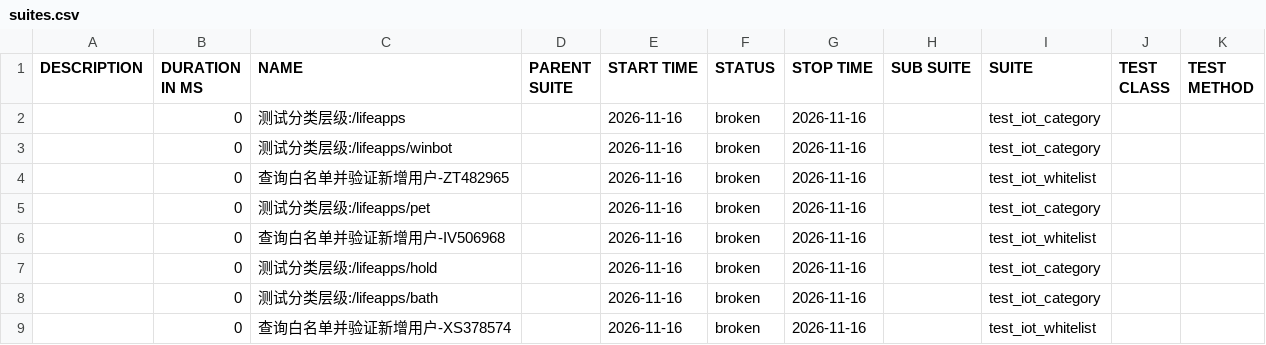
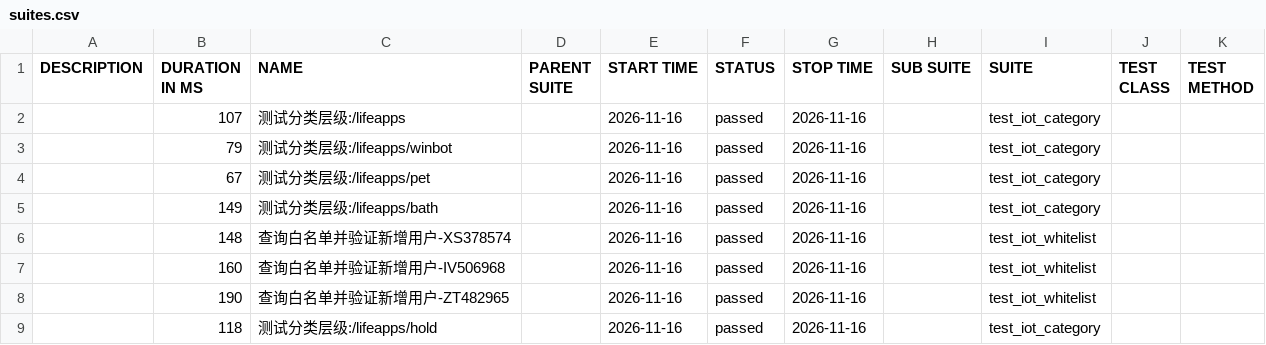
Before and after one commit to EasonYammy/API-Automation, a CSV file: data/suites.csv, drawn as a sheet.

```diff
--- a/data/suites.csv
+++ b/data/suites.csv
@@ -1,9 +1,9 @@
 "DESCRIPTION","DURATION IN MS","NAME","PARENT SUITE","START TIME","STATUS","STOP TIME","SUB SUITE","SUITE","TEST CLASS","TEST METHOD"
-"","0","测试分类层级:/lifeapps","","2026-11-16","broken","2026-11-16","","test_iot_category","",""
-"","0","测试分类层级:/lifeapps/winbot","","2026-11-16","broken","2026-11-16","","test_iot_category","",""
-"","0","查询白名单并验证新增用户-ZT482965","","2026-11-16","broken","2026-11-16","","test_iot_whitelist","",""
-"","0","测试分类层级:/lifeapps/pet","","2026-11-16","broken","2026-11-16","","test_iot_category","",""
-"","0","查询白名单并验证新增用户-IV506968","","2026-11-16","broken","2026-11-16","","test_iot_whitelist","",""
-"","0","测试分类层级:/lifeapps/hold","","2026-11-16","broken","2026-11-16","","test_iot_category","",""
-"","0","测试分类层级:/lifeapps/bath","","2026-11-16","broken","2026-11-16","","test_iot_category","",""
-"","0","查询白名单并验证新增用户-XS378574","","2026-11-16","broken","2026-11-16","","test_iot_whitelist","",""
+"","107","测试分类层级:/lifeapps","","2026-11-16","passed","2026-11-16","","test_iot_category","",""
+"","79","测试分类层级:/lifeapps/winbot","","2026-11-16","passed","2026-11-16","","test_iot_category","",""
+"","67","测试分类层级:/lifeapps/pet","","2026-11-16","passed","2026-11-16","","test_iot_category","",""
+"","149","测试分类层级:/lifeapps/bath","","2026-11-16","passed","2026-11-16","","test_iot_category","",""
+"","148","查询白名单并验证新增用户-XS378574","","2026-11-16","passed","2026-11-16","","test_iot_whitelist","",""
+"","160","查询白名单并验证新增用户-IV506968","","2026-11-16","passed","2026-11-16","","test_iot_whitelist","",""
+"","190","查询白名单并验证新增用户-ZT482965","","2026-11-16","passed","2026-11-16","","test_iot_whitelist","",""
+"","118","测试分类层级:/lifeapps/hold","","2026-11-16","passed","2026-11-16","","test_iot_category","",""
```
Also changed, not shown: 39 other files.
